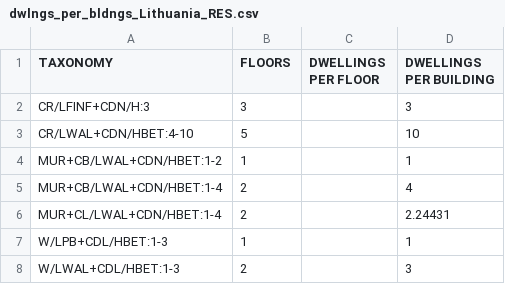
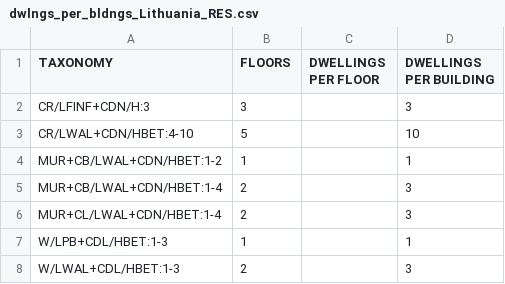
Before and after one commit to hcrowley/esrm20_exposure, a CSV file: res_dwelling_per_building/dwlngs_per_bldngs_Lithuania_RES.csv, drawn as a sheet.

Commit message:
Update dwlngs_per_bldngs_Lithuania_RES.csv

```diff
--- a/res_dwelling_per_building/dwlngs_per_bldngs_Lithuania_RES.csv
+++ b/res_dwelling_per_building/dwlngs_per_bldngs_Lithuania_RES.csv
@@ -4,4 +4,4 @@ CR/LWAL+CDN/HBET:4-10,5,,10
 MUR+CB/LWAL+CDN/HBET:1-2,1,,1
-MUR+CB/LWAL+CDN/HBET:1-4,2,,4
-MUR+CL/LWAL+CDN/HBET:1-4,2,,2.24431
+MUR+CB/LWAL+CDN/HBET:1-4,2,,3
+MUR+CL/LWAL+CDN/HBET:1-4,2,,3
 W/LPB+CDL/HBET:1-3,1,,1
```
